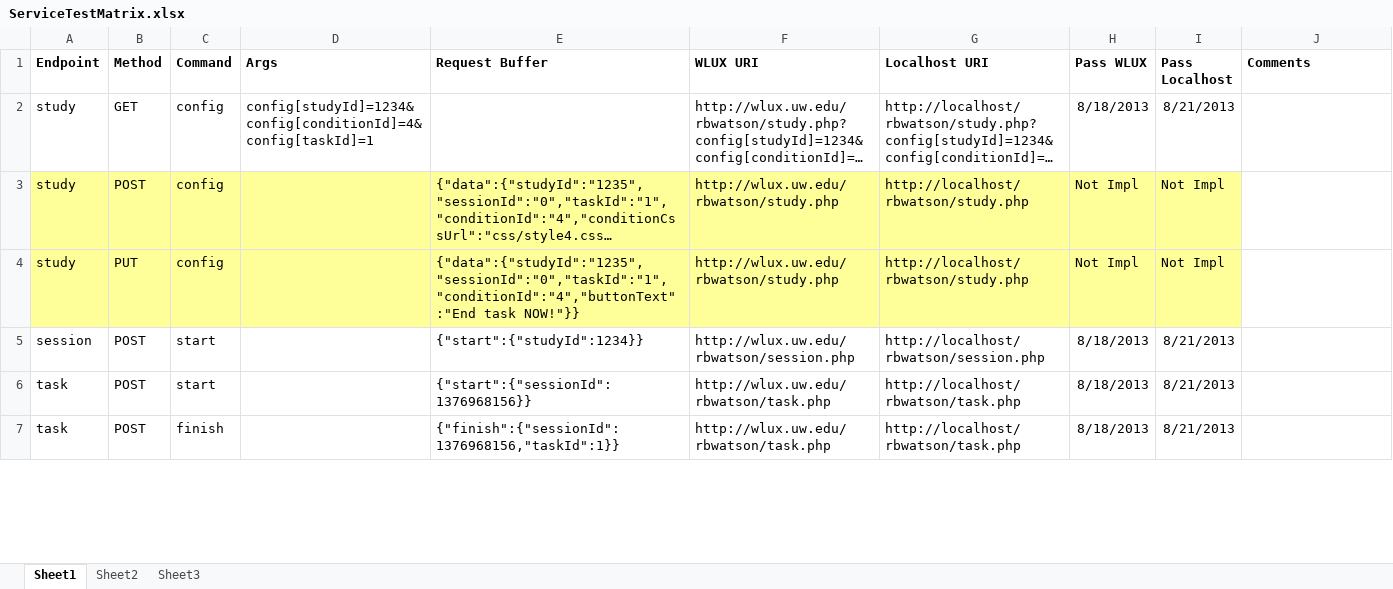
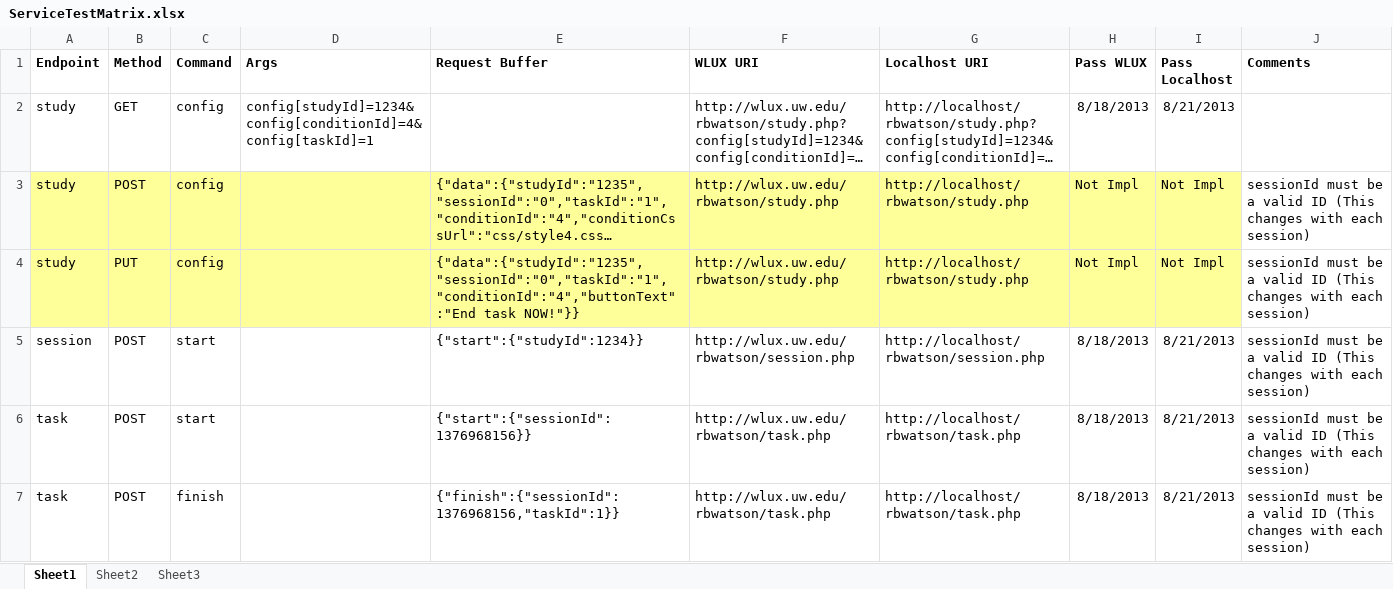
Before and after one commit to JustinMWoodum/wlux_test_server, an Excel workbook: test_files/ServiceTestMatrix.xlsx, sheet Sheet1, drawn as a sheet; only a part is shown; long unchanged cells end in …; values as stored, in another font and other column widths than the file's, no borders; the diff covers the shown part only; the diff names each change by its address in the sheet, - before the commit and + after, or states it on an @@ line.

```diff
--- a/test_files/ServiceTestMatrix.xlsx (sheet Sheet1)
+++ b/test_files/ServiceTestMatrix.xlsx (sheet Sheet1)
-J3:J7 (Comments): (empty)
+J3:J7 (Comments): sessionId must be a valid ID (This changes with each session)
```
Also changed, not shown: 4 edited cells elsewhere in this sheet.
